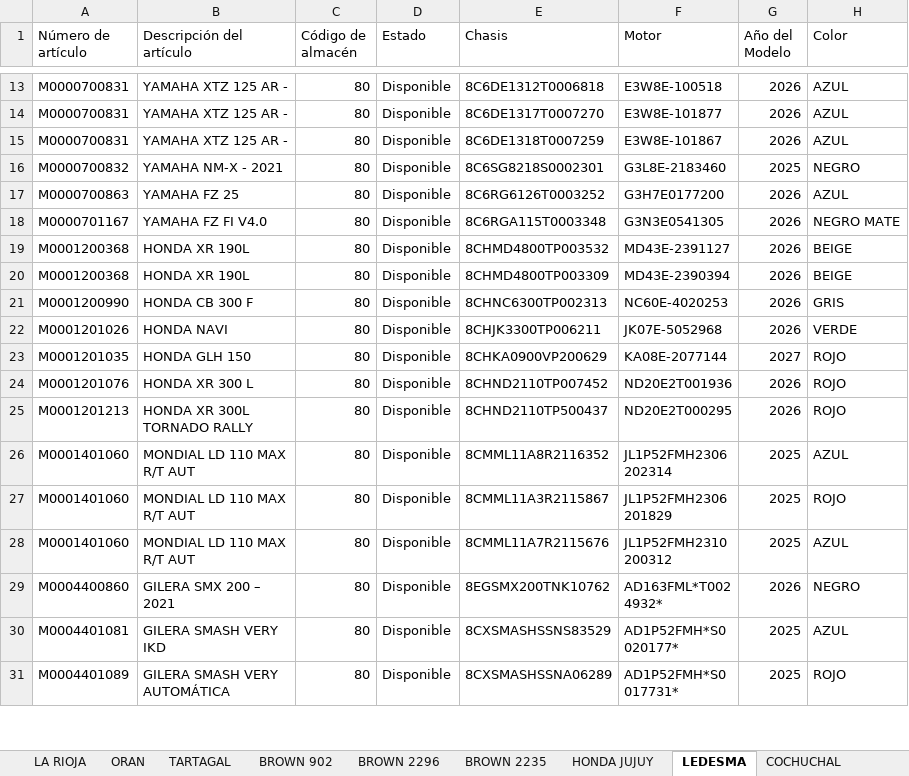
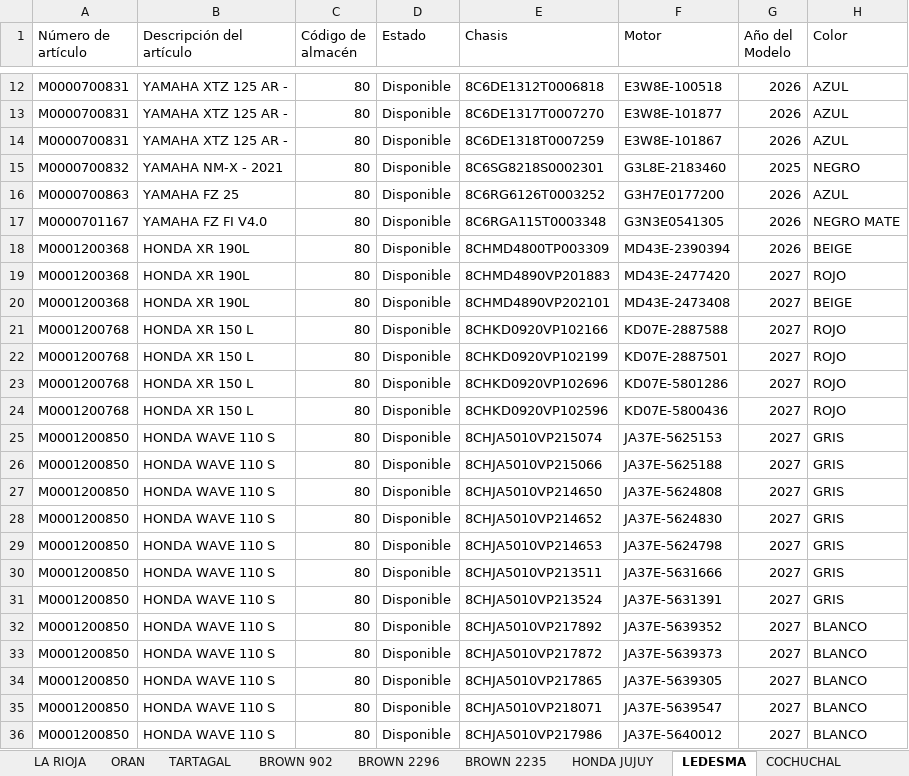
Before and after one commit to yuhmaksuc095-beep/logistica-jujuy, an Excel workbook: datos.xlsx, sheet LEDESMA, drawn as a sheet; only a part is shown, gaps mark what is left out; the shorter side is filled out with more unchanged rows; values as stored, in another font and other column widths than the file's, no borders; removed rows and columns are numbered as before the commit, all else as after; the diff covers the shown part only; the diff names each change by its address in the sheet, - before the commit and + after, or states it on an @@ line.

```diff
--- a/datos.xlsx (sheet LEDESMA)
+++ b/datos.xlsx (sheet LEDESMA)
-row 19: M0001200368 | HONDA XR 190L | 80 | Disponible | 8CHMD4800TP003532 | MD43E-2391127 | 2026 | BEIGE
+row 19: M0001200368 | HONDA XR 190L | 80 | Disponible | 8CHMD4890VP201883 | MD43E-2477420 | 2027 | ROJO
+row 20: M0001200368 | HONDA XR 190L | 80 | Disponible | 8CHMD4890VP202101 | MD43E-2473408 | 2027 | BEIGE
+row 21: M0001200768 | HONDA XR 150 L | 80 | Disponible | 8CHKD0920VP102166 | KD07E-2887588 | 2027 | ROJO
+row 22: M0001200768 | HONDA XR 150 L | 80 | Disponible | 8CHKD0920VP102199 | KD07E-2887501 | 2027 | ROJO
+row 23: M0001200768 | HONDA XR 150 L | 80 | Disponible | 8CHKD0920VP102696 | KD07E-5801286 | 2027 | ROJO
+row 24: M0001200768 | HONDA XR 150 L | 80 | Disponible | 8CHKD0920VP102596 | KD07E-5800436 | 2027 | ROJO
+row 25: M0001200850 | HONDA WAVE 110 S | 80 | Disponible | 8CHJA5010VP215074 | JA37E-5625153 | 2027 | GRIS
+row 26: M0001200850 | HONDA WAVE 110 S | 80 | Disponible | 8CHJA5010VP215066 | JA37E-5625188 | 2027 | GRIS
+row 27: M0001200850 | HONDA WAVE 110 S | 80 | Disponible | 8CHJA5010VP214650 | JA37E-5624808 | 2027 | GRIS
+row 28: M0001200850 | HONDA WAVE 110 S | 80 | Disponible | 8CHJA5010VP214652 | JA37E-5624830 | 2027 | GRIS
+row 29: M0001200850 | HONDA WAVE 110 S | 80 | Disponible | 8CHJA5010VP214653 | JA37E-5624798 | 2027 | GRIS
+row 30: M0001200850 | HONDA WAVE 110 S | 80 | Disponible | 8CHJA5010VP213511 | JA37E-5631666 | 2027 | GRIS
+row 31: M0001200850 | HONDA WAVE 110 S | 80 | Disponible | 8CHJA5010VP213524 | JA37E-5631391 | 2027 | GRIS
+row 32: M0001200850 | HONDA WAVE 110 S | 80 | Disponible | 8CHJA5010VP217892 | JA37E-5639352 | 2027 | BLANCO
+row 33: M0001200850 | HONDA WAVE 110 S | 80 | Disponible | 8CHJA5010VP217872 | JA37E-5639373 | 2027 | BLANCO
+row 34: M0001200850 | HONDA WAVE 110 S | 80 | Disponible | 8CHJA5010VP217865 | JA37E-5639305 | 2027 | BLANCO
+row 35: M0001200850 | HONDA WAVE 110 S | 80 | Disponible | 8CHJA5010VP218071 | JA37E-5639547 | 2027 | BLANCO
+row 36: M0001200850 | HONDA WAVE 110 S | 80 | Disponible | 8CHJA5010VP217986 | JA37E-5640012 | 2027 | BLANCO
```
Also changed, not shown: 15 added rows and 1 removed row elsewhere in this sheet, sheet COCHUCHAL, sheet BROWN 902, sheet ORAN, sheet LA RIOJA, sheet SALTA 1, sheet HONDA JUJUY, 6 more sheets.
